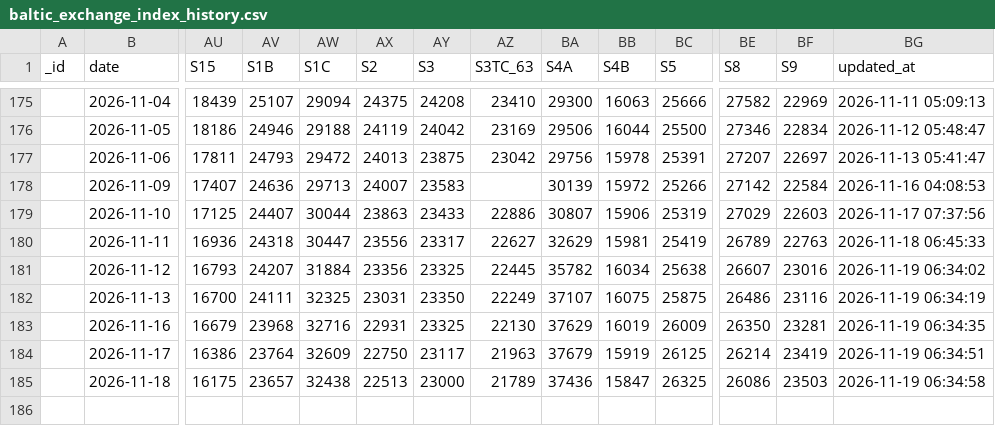
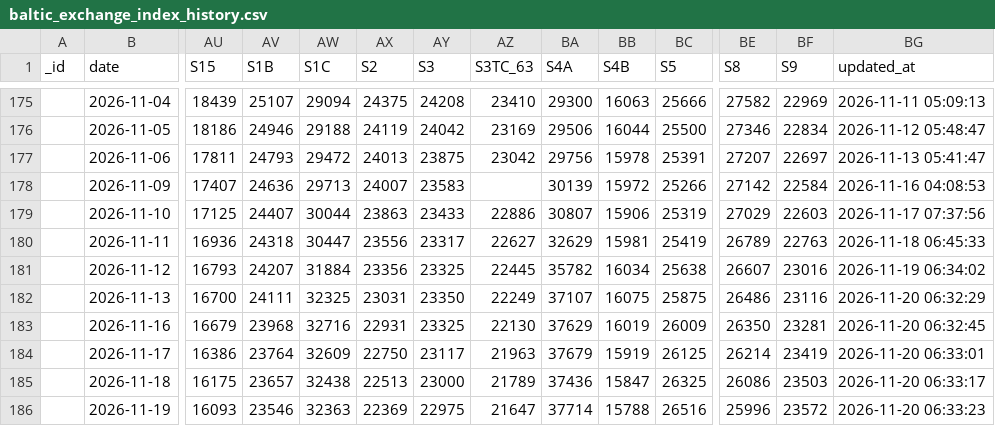
Before and after one commit to xxblxs/bdi-pipeline, a CSV file: baltic_exchange_index_history.csv, drawn as a sheet; only a part is shown, gaps mark what is left out; rows hold the shown columns only; the diff names each change by its address in the sheet, - before the commit and + after, or states it on an @@ line.

```diff
--- a/baltic_exchange_index_history.csv
+++ b/baltic_exchange_index_history.csv
-BG182 (updated_at): 2026-11-19 06:34:19
+BG182 (updated_at): 2026-11-20 06:32:29
-BG183 (updated_at): 2026-11-19 06:34:35
+BG183 (updated_at): 2026-11-20 06:32:45
-BG184 (updated_at): 2026-11-19 06:34:51
+BG184 (updated_at): 2026-11-20 06:33:01
-BG185 (updated_at): 2026-11-19 06:34:58
+BG185 (updated_at): 2026-11-20 06:33:17
+row 186:  | 2026-11-19 | 16093 | 23546 | 32363 | 22369 | 22975 | 21647 | 37714 | 15788 | 26516 | 25996 | 23572 | 2026-11-20 06:33:23
```
Also changed, not shown: 5 other files.
